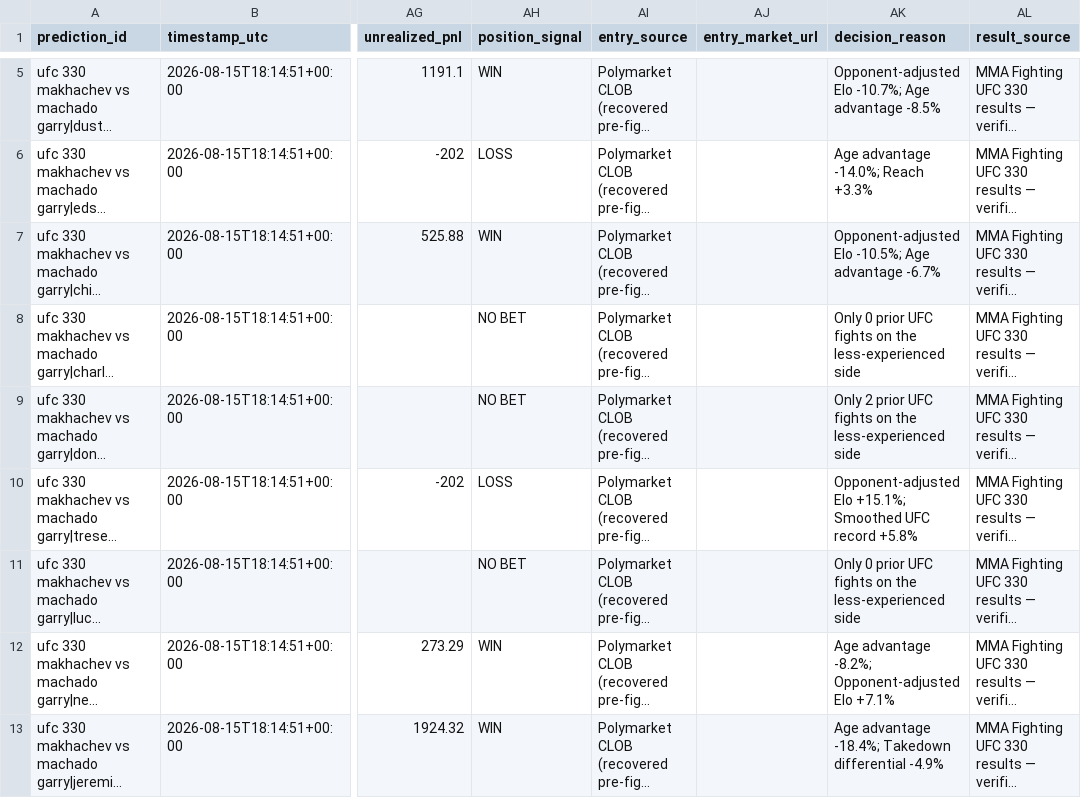
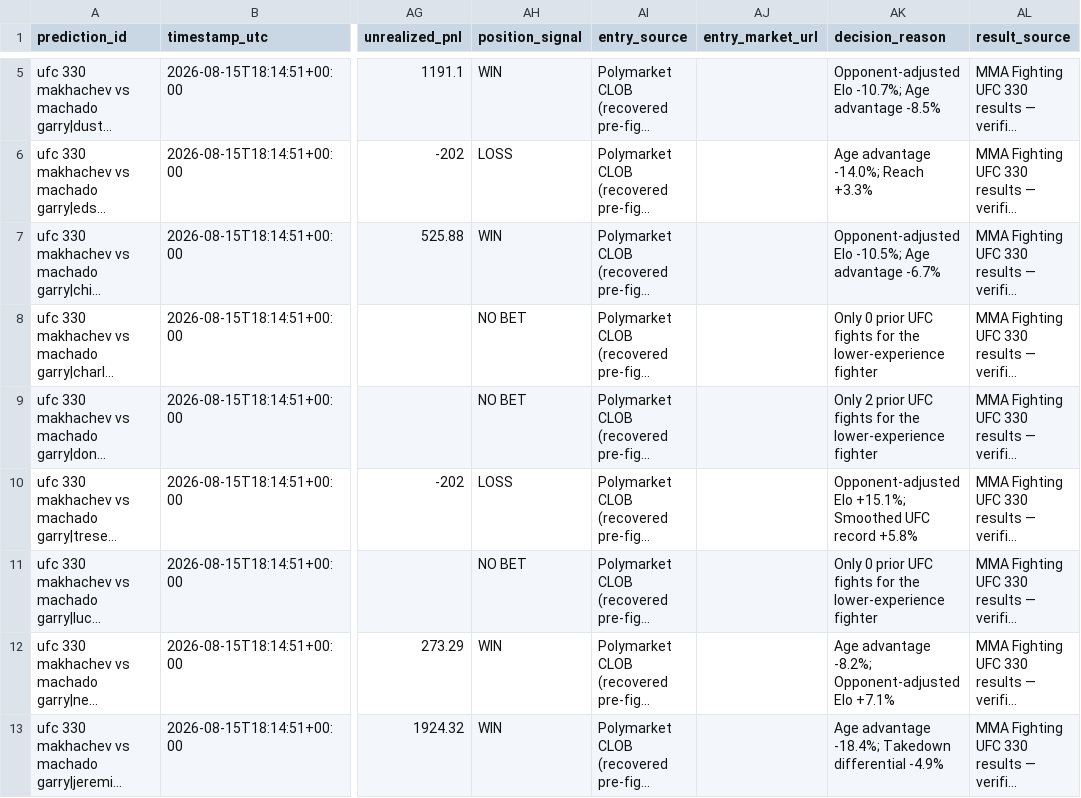
Before and after one commit to mpc4900/ufc-edge-model, a CSV file: seed_prediction_log.csv, drawn as a sheet; only a part is shown, gaps mark what is left out; long unchanged cells end in …; the diff names each change by its address in the sheet, - before the commit and + after, or states it on an @@ line.

```diff
--- a/seed_prediction_log.csv
+++ b/seed_prediction_log.csv
-AK8 (decision_reason): …UFC fights on the less-experienced side
+AK8 (decision_reason): …UFC fights for the lower-experience fighter
-AK9 (decision_reason): …UFC fights on the less-experienced side
+AK9 (decision_reason): …UFC fights for the lower-experience fighter
-AK11 (decision_reason): …UFC fights on the less-experienced side
+AK11 (decision_reason): …UFC fights for the lower-experience fighter
```
Also changed, not shown: 3 other files.
